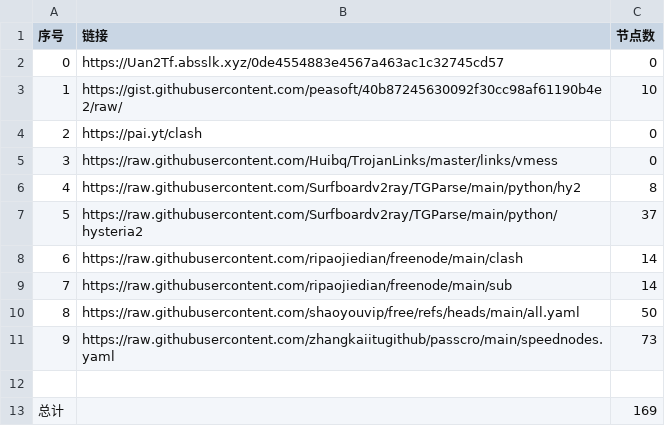
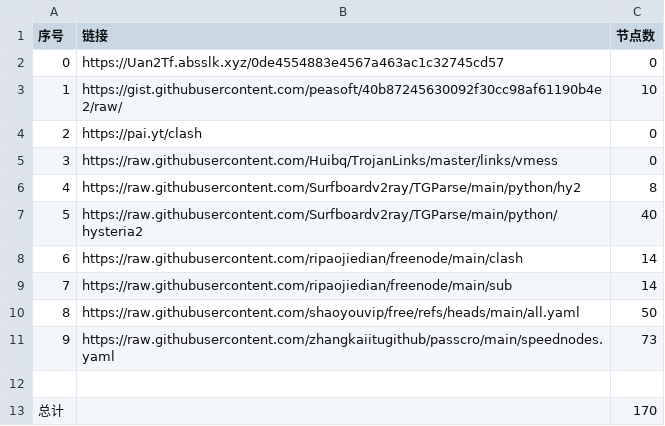
Before and after one commit to dannysl/peasoft-nomorewalls, a CSV file: list_result.csv, drawn as a sheet.

```diff
--- a/list_result.csv
+++ b/list_result.csv
@@ -6,3 +6,3 @@
 4,https://raw.githubusercontent.com/Surfboardv2ray/TGParse/main/python/hy2,8
-5,https://raw.githubusercontent.com/Surfboardv2ray/TGParse/main/python/hysteria2,37
+5,https://raw.githubusercontent.com/Surfboardv2ray/TGParse/main/python/hysteria2,40
 6,https://raw.githubusercontent.com/ripaojiedian/freenode/main/clash,14
@@ -12,2 +12,2 @@
 
-总计,,169
+总计,,170
```
Also changed, not shown: 8 other files.
